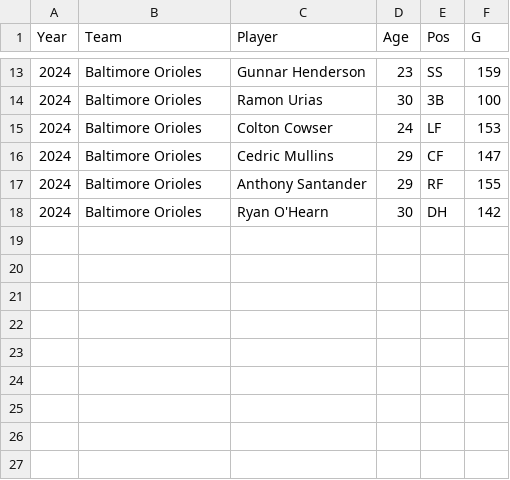
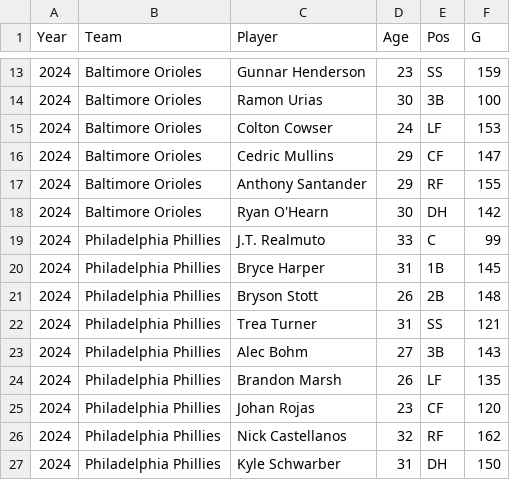
Before and after one commit to tplatow64/startingninegame, a CSV file: SampleData.csv, drawn as a sheet; only a part is shown, gaps mark what is left out.

```diff
--- a/SampleData.csv
+++ b/SampleData.csv
@@ -18 +18,10 @@ Year,Team,Player,Age,Pos,G
 2024,Baltimore Orioles,Ryan O'Hearn,30,DH,142
+2024,Philadelphia Phillies,J.T. Realmuto,33,C,99
+2024,Philadelphia Phillies,Bryce Harper,31,1B,145
+2024,Philadelphia Phillies,Bryson Stott,26,2B,148
+2024,Philadelphia Phillies,Trea Turner,31,SS,121
+2024,Philadelphia Phillies,Alec Bohm,27,3B,143
+2024,Philadelphia Phillies,Brandon Marsh,26,LF,135
+2024,Philadelphia Phillies,Johan Rojas,23,CF,120
+2024,Philadelphia Phillies,Nick Castellanos,32,RF,162
+2024,Philadelphia Phillies,Kyle Schwarber,31,DH,150
```
Also changed, not shown: 1 other file.
